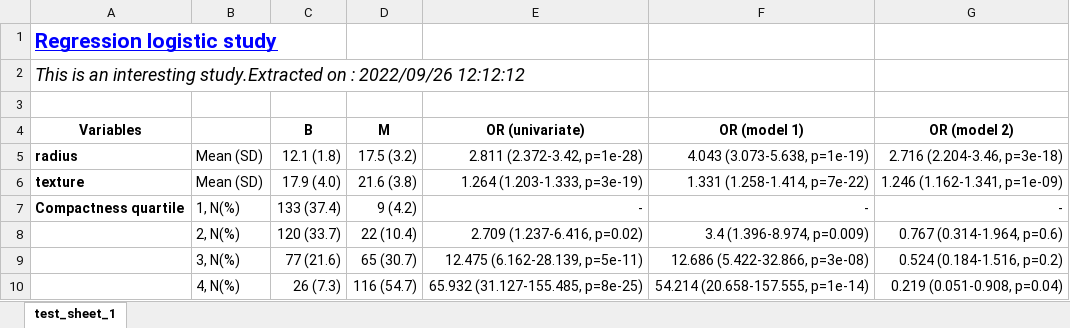
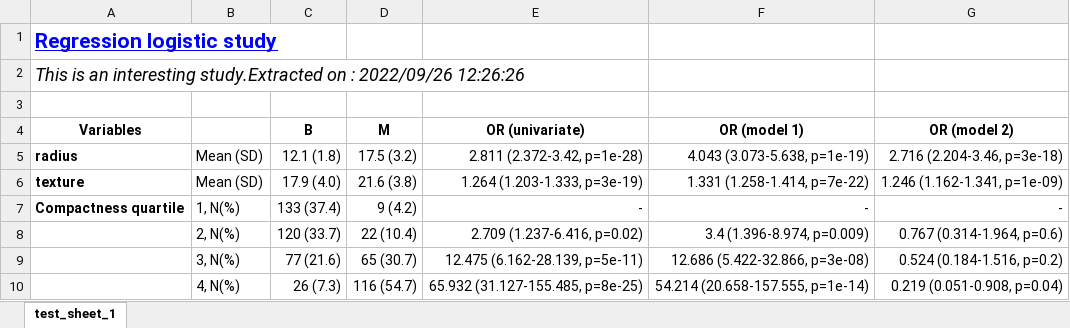
Before and after one commit to paul-bssr/titable, an Excel workbook: data/test.xlsx, sheet test_sheet_1, drawn as a sheet; values as stored, in another font and other column widths than the file's, no borders; the diff names each change by its address in the sheet, - before the commit and + after, or states it on an @@ line.

```diff
--- a/data/test.xlsx (sheet test_sheet_1)
+++ b/data/test.xlsx (sheet test_sheet_1)
-A2 (Variables): …: 2022/09/26 12:12:12
+A2 (Variables): …: 2022/09/26 12:26:26
```
Also changed, not shown: 1 other file.
